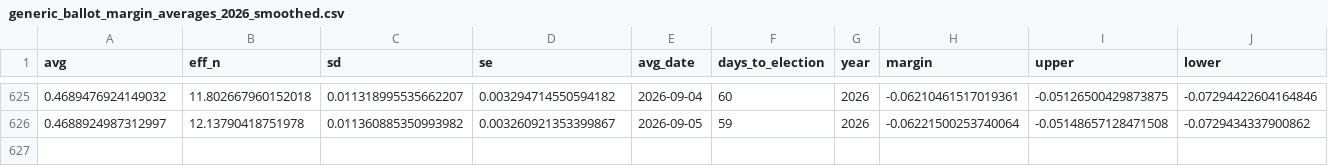
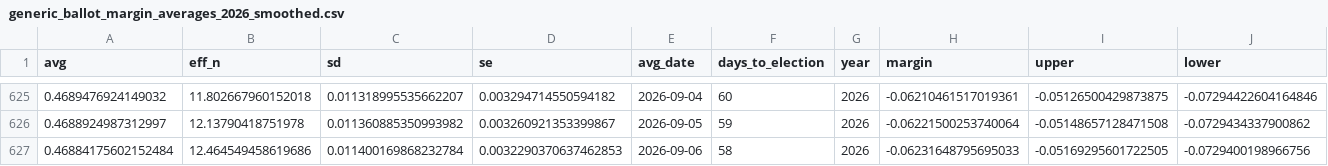
Before and after one commit to thisismactan/US-2026, a CSV file: output/generic_ballot_margin_averages_2026_smoothed.csv, drawn as a sheet; only a part is shown, gaps mark what is left out.

```diff
--- a/output/generic_ballot_margin_averages_2026_smoothed.csv
+++ b/output/generic_ballot_margin_averages_2026_smoothed.csv
@@ -626 +626,2 @@ avg,eff_n,sd,se,avg_date,days_to_election,year,margin,upper,lower
 0.4688924987312997,12.13790418751978,0.011360885350993982,0.003260921353399867,2026-09-05,59,2026,-0.06221500253740064,-0.05148657128471508,-0.0729434337900862
+0.46884175602152484,12.464549458619686,0.011400169868232784,0.0032290370637462853,2026-09-06,58,2026,-0.06231648795695033,-0.05169295601722505,-0.0729400198966756
```
Also changed, not shown: output/house_district_impact.csv, output/house_forecast_timeline.csv, 8 other files.
